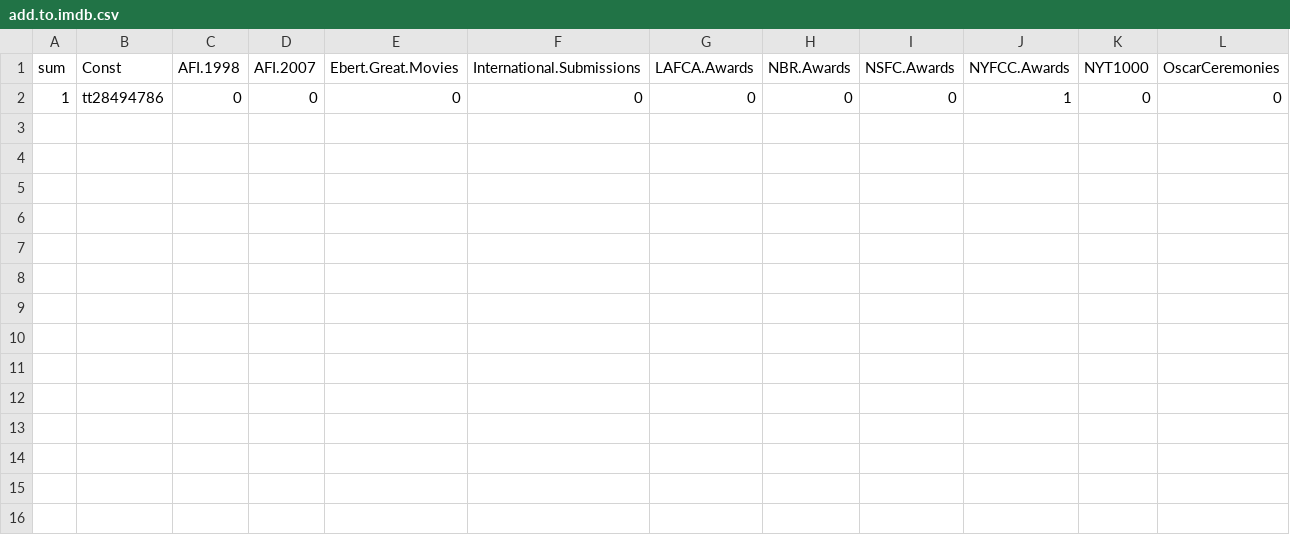
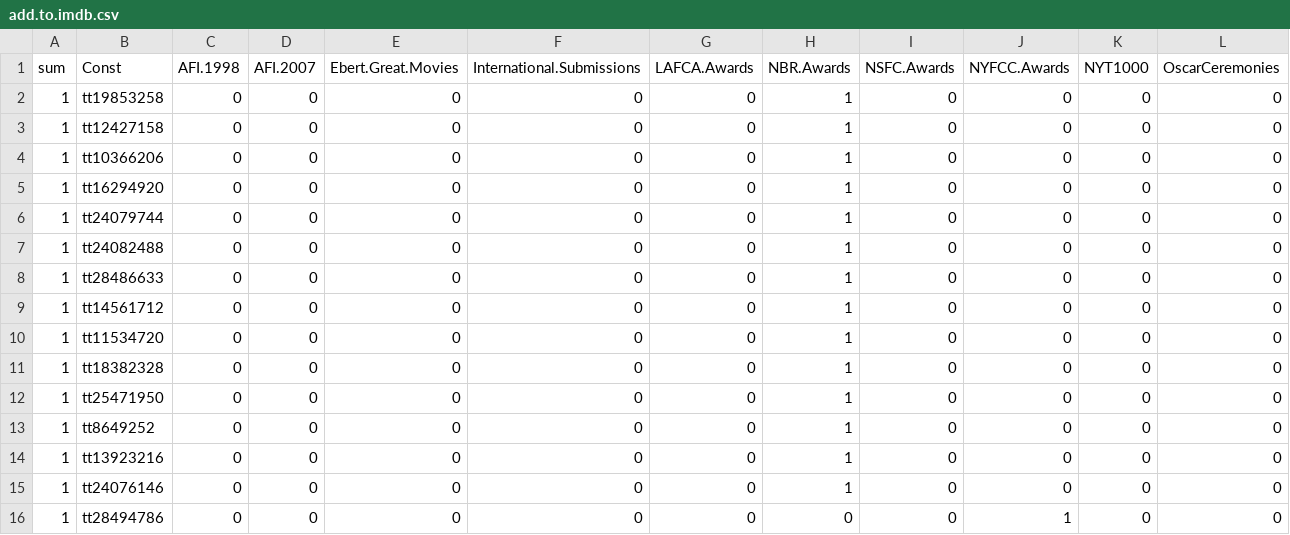
Before and after one commit to jacobmgreer/Nitrate-Cinofile, a CSV file: output/add.to.imdb.csv, drawn as a sheet; the diff names each change by its address in the sheet, - before the commit and + after, or states it on an @@ line.

```diff
--- a/output/add.to.imdb.csv
+++ b/output/add.to.imdb.csv
+row 2: 1 | tt19853258 | 0 | 0 | 0 | 0 | 0 | 1 | 0 | 0 | 0 | 0
+row 3: 1 | tt12427158 | 0 | 0 | 0 | 0 | 0 | 1 | 0 | 0 | 0 | 0
+row 4: 1 | tt10366206 | 0 | 0 | 0 | 0 | 0 | 1 | 0 | 0 | 0 | 0
+row 5: 1 | tt16294920 | 0 | 0 | 0 | 0 | 0 | 1 | 0 | 0 | 0 | 0
+row 6: 1 | tt24079744 | 0 | 0 | 0 | 0 | 0 | 1 | 0 | 0 | 0 | 0
+row 7: 1 | tt24082488 | 0 | 0 | 0 | 0 | 0 | 1 | 0 | 0 | 0 | 0
+row 8: 1 | tt28486633 | 0 | 0 | 0 | 0 | 0 | 1 | 0 | 0 | 0 | 0
+row 9: 1 | tt14561712 | 0 | 0 | 0 | 0 | 0 | 1 | 0 | 0 | 0 | 0
+row 10: 1 | tt11534720 | 0 | 0 | 0 | 0 | 0 | 1 | 0 | 0 | 0 | 0
+row 11: 1 | tt18382328 | 0 | 0 | 0 | 0 | 0 | 1 | 0 | 0 | 0 | 0
+row 12: 1 | tt25471950 | 0 | 0 | 0 | 0 | 0 | 1 | 0 | 0 | 0 | 0
+row 13: 1 | tt8649252 | 0 | 0 | 0 | 0 | 0 | 1 | 0 | 0 | 0 | 0
+row 14: 1 | tt13923216 | 0 | 0 | 0 | 0 | 0 | 1 | 0 | 0 | 0 | 0
+row 15: 1 | tt24076146 | 0 | 0 | 0 | 0 | 0 | 1 | 0 | 0 | 0 | 0
```
Also changed, not shown: output/not.listed.csv.
